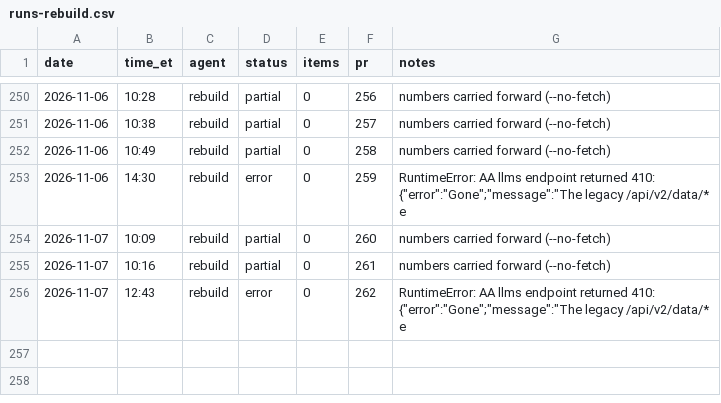
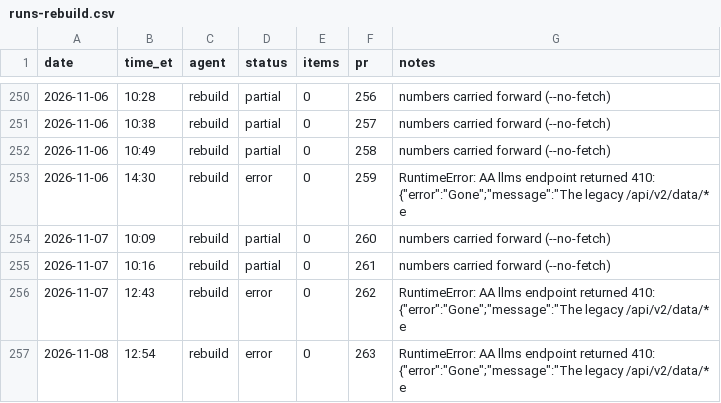
Before and after one commit to jwatson7399/ai-auditing-dashboard, a CSV file: log/runs-rebuild.csv, drawn as a sheet; only a part is shown, gaps mark what is left out; the diff names each change by its address in the sheet, - before the commit and + after, or states it on an @@ line.

Commit message:
Daily rebuild 2026-11-08 (run 263)

```diff
--- a/log/runs-rebuild.csv
+++ b/log/runs-rebuild.csv
+row 257: 2026-11-08 | 12:54 | rebuild | error | 0 | 263 | RuntimeError: AA llms endpoint returned 410: {"error":"Gone";"message":"The legacy /api/v2/data/* e
```
